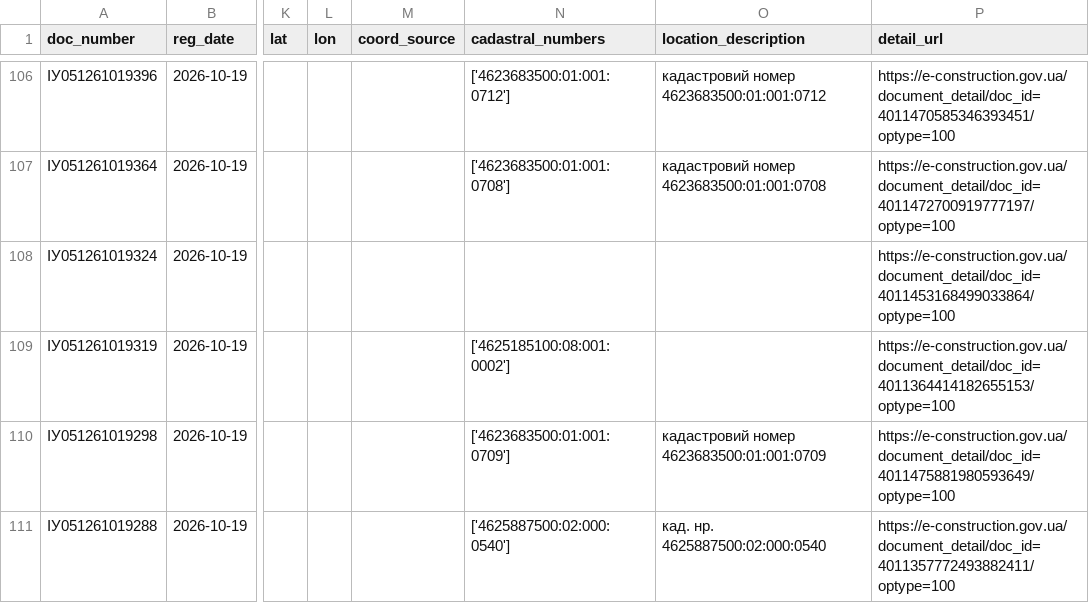
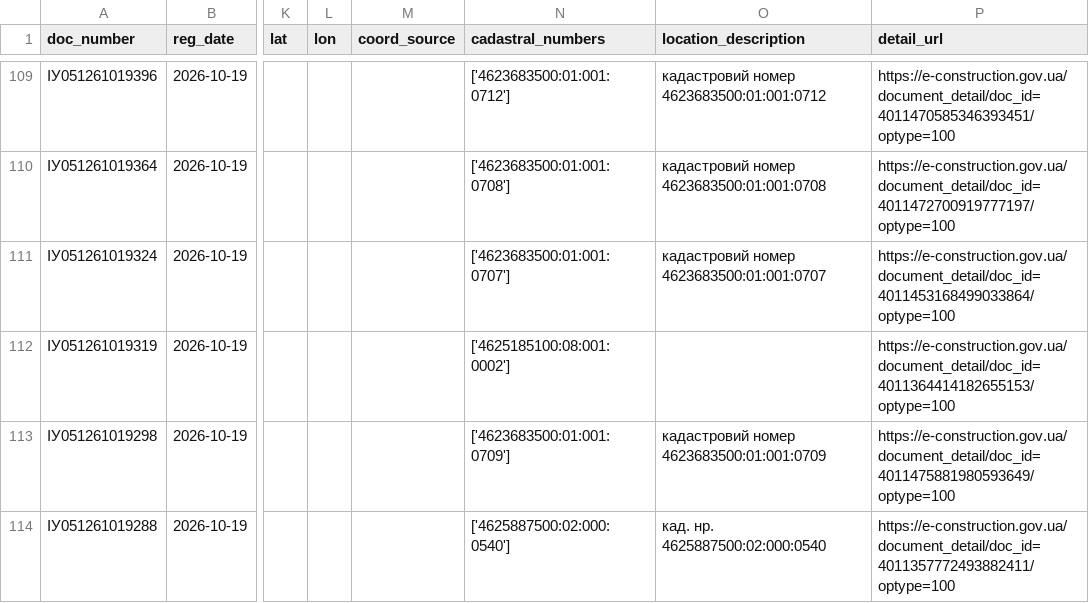
Before and after one commit to Redd1ngton/lviv-construction-monitor, a CSV file: data/constructions.csv, drawn as a sheet; only a part is shown, gaps mark what is left out; addresses are those after the commit; the diff covers the shown part only; the diff names each change by its address in the sheet, - before the commit and + after, or states it on an @@ line.

```diff
--- a/data/constructions.csv
+++ b/data/constructions.csv
-N111 (cadastral_numbers): (empty)
+N111 (cadastral_numbers): ['4623683500:01:001:0707']
-O111 (location_description): (empty)
+O111 (location_description): кадастровий номер 4623683500:01:001:0707
```
Also changed, not shown: 3 added rows and 39 edited cells elsewhere in this file, frontend/data.csv, 3 other files.
